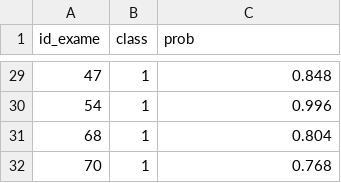
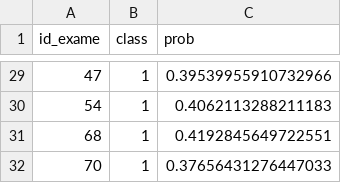
Before and after one commit to barrosfabio/covid-sp, a CSV file: Result/result.csv, drawn as a sheet; only a part is shown, gaps mark what is left out; the diff covers the shown part only.

```diff
--- a/Result/result.csv
+++ b/Result/result.csv
@@ -29,4 +29,4 @@ id_exame,class,prob
-47,1,0.848
-54,1,0.996
-68,1,0.804
-70,1,0.768
+47,1,0.39539955910732966
+54,1,0.4062113288211183
+68,1,0.4192845649722551
+70,1,0.37656431276447033
```
Also changed, not shown: 45 edited cells elsewhere in this file, 2 other files.
